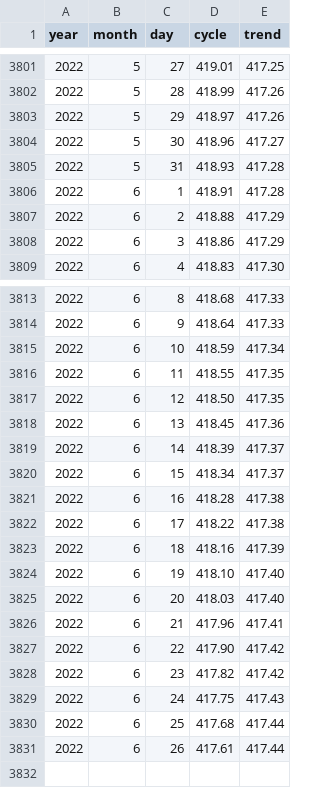
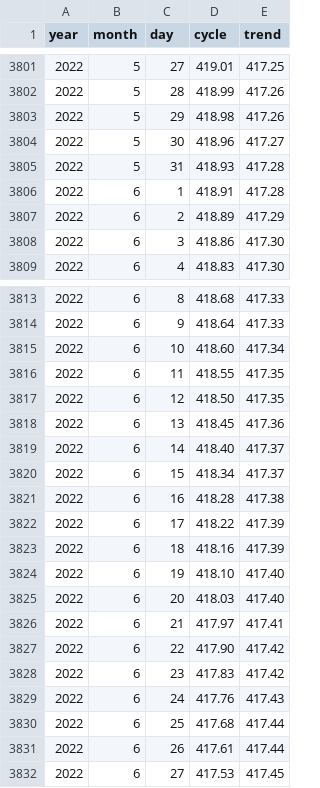
Before and after one commit to saar2666/DSProject_v2, a CSV file: co2.csv, drawn as a sheet; only a part is shown, gaps mark what is left out; the diff covers the shown part only.

```diff
--- a/co2.csv
+++ b/co2.csv
@@ -3802,3 +3802,3 @@ year,month,day,cycle,trend
 2022,5,28,418.99,417.26
-2022,5,29,418.97,417.26
+2022,5,29,418.98,417.26
 2022,5,30,418.96,417.27
@@ -3806,4 +3806,4 @@ year,month,day,cycle,trend
 2022,6,1,418.91,417.28
-2022,6,2,418.88,417.29
-2022,6,3,418.86,417.29
+2022,6,2,418.89,417.29
+2022,6,3,418.86,417.30
 2022,6,4,418.83,417.30
@@ -3814,3 +3814,3 @@ year,month,day,cycle,trend
 2022,6,9,418.64,417.33
-2022,6,10,418.59,417.34
+2022,6,10,418.60,417.34
 2022,6,11,418.55,417.35
@@ -3818,6 +3818,6 @@ year,month,day,cycle,trend
 2022,6,13,418.45,417.36
-2022,6,14,418.39,417.37
+2022,6,14,418.40,417.37
 2022,6,15,418.34,417.37
 2022,6,16,418.28,417.38
-2022,6,17,418.22,417.38
+2022,6,17,418.22,417.39
 2022,6,18,418.16,417.39
@@ -3825,7 +3825,8 @@ year,month,day,cycle,trend
 2022,6,20,418.03,417.40
-2022,6,21,417.96,417.41
+2022,6,21,417.97,417.41
 2022,6,22,417.90,417.42
-2022,6,23,417.82,417.42
-2022,6,24,417.75,417.43
+2022,6,23,417.83,417.42
+2022,6,24,417.76,417.43
 2022,6,25,417.68,417.44
 2022,6,26,417.61,417.44
+2022,6,27,417.53,417.45
```
Also changed, not shown: 16 edited cells elsewhere in this file, 3 other files.
